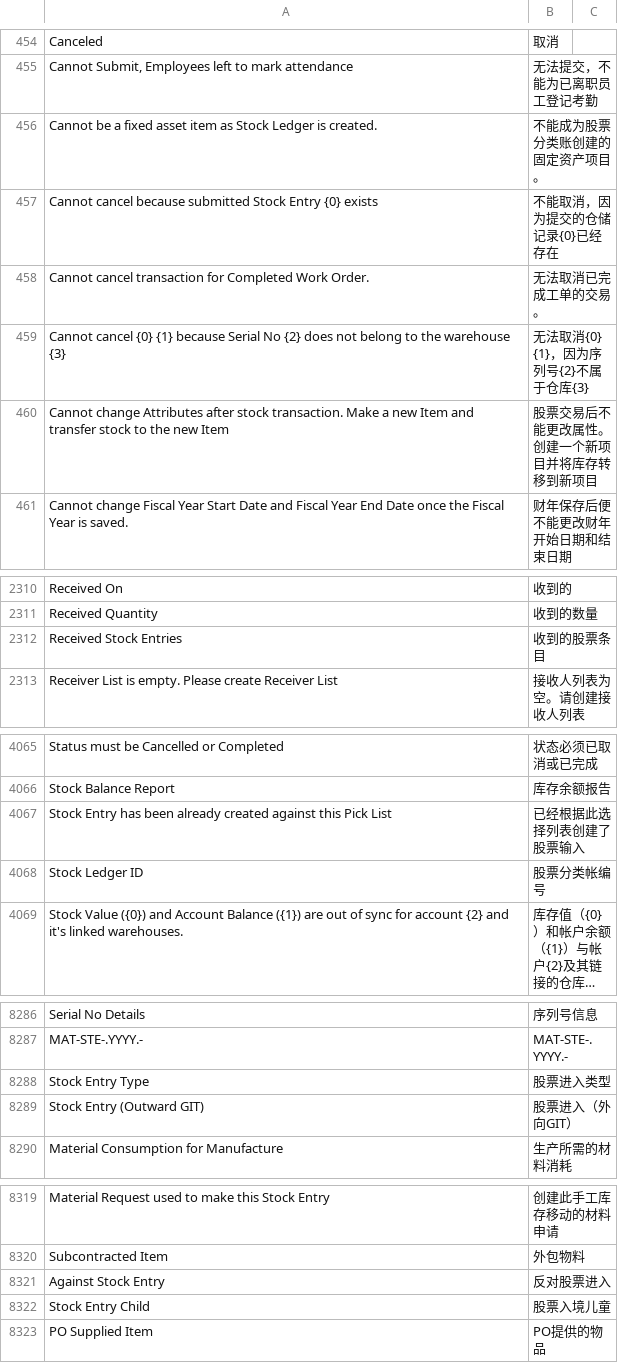
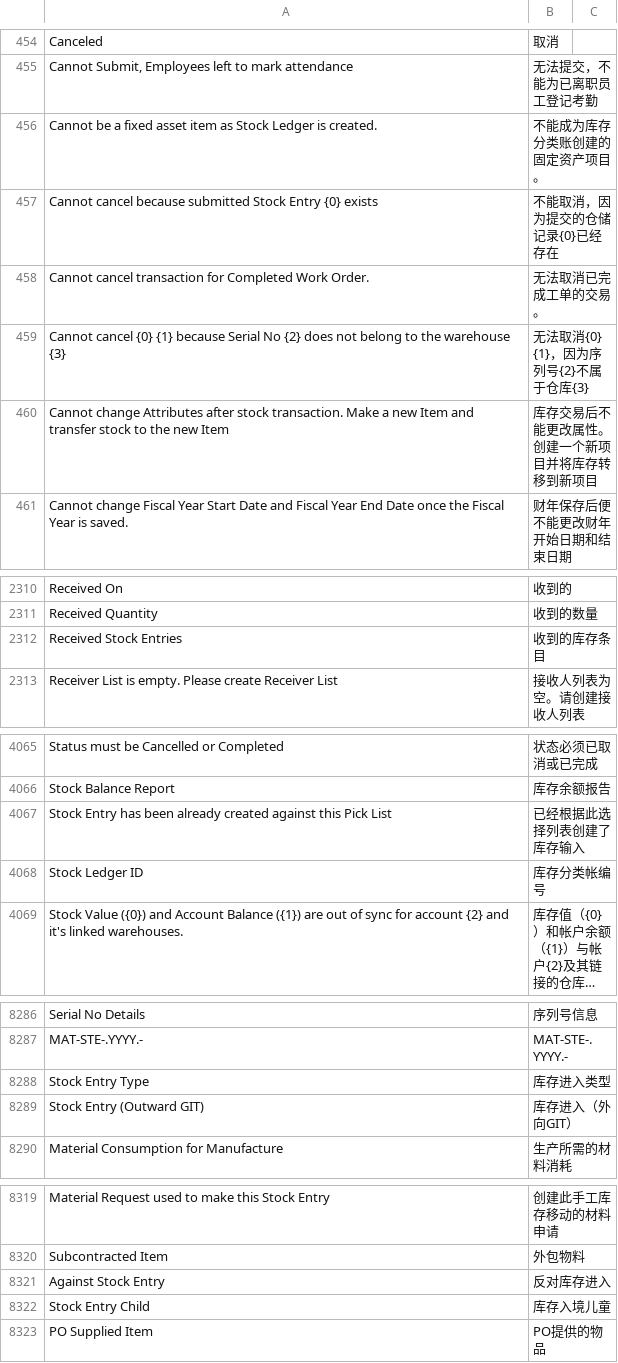
Before and after one commit to Dinext-pro/dinext_erp, a CSV file: erpnext/translations/zh.csv, drawn as a sheet; only a part is shown, gaps mark what is left out; long unchanged cells end in …; the diff covers the shown part only; the diff names each change by its address in the sheet, - before the commit and + after, or states it on an @@ line.

Commit message:
fix: bugs in zh.csv

```diff
--- a/erpnext/translations/zh.csv
+++ b/erpnext/translations/zh.csv
-B456: 不能成为股票分类账创建的固定资产项目。
+B456: 不能成为库存分类账创建的固定资产项目。
-B460: 股票交易后不能更改属性。创建一个新项目并将库存转移到新项目
+B460: 库存交易后不能更改属性。创建一个新项目并将库存转移到新项目
-B2312: 收到的股票条目
+B2312: 收到的库存条目
-B4067: 已经根据此选择列表创建了股票输入
+B4067: 已经根据此选择列表创建了库存输入
-B4068: 股票分类帐编号
+B4068: 库存分类帐编号
-B8288: 股票进入类型
+B8288: 库存进入类型
-B8289: 股票进入（外向GIT）
+B8289: 库存进入（外向GIT）
-B8321: 反对股票进入
+B8321: 反对库存进入
-B8322: 股票入境儿童
+B8322: 库存入境儿童
```
Also changed, not shown: 10 edited cells elsewhere in this file.
